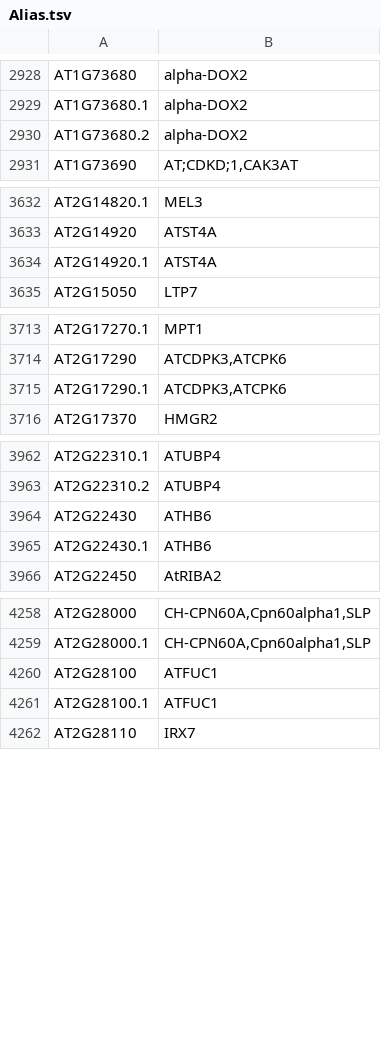
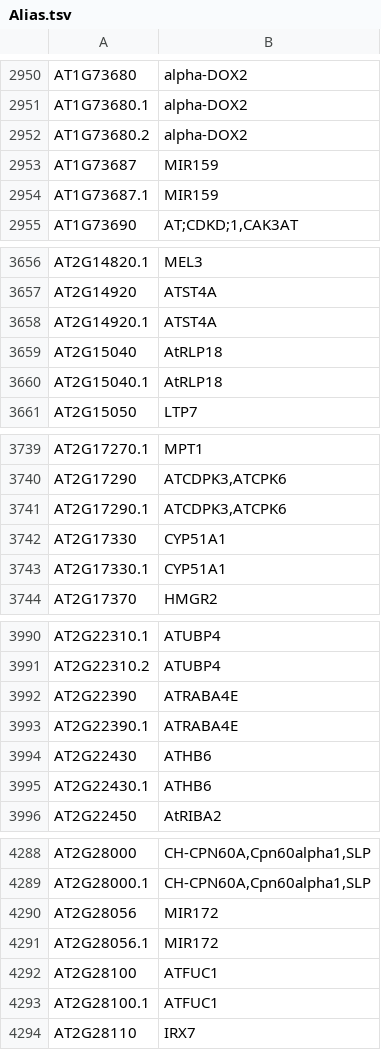
Before and after one commit to Arabidopsis-Information-Portal/araport-contrib, a TSV file: custom_data/ftp.arabidopsis.org/Genes/TAIR10_genome_release/TAIR10_gff3/Alias.tsv, drawn as a sheet; only a part is shown, gaps mark what is left out; the diff covers the shown part only.

```diff
--- a/custom_data/ftp.arabidopsis.org/Genes/TAIR10_genome_release/TAIR10_gff3/Alias.tsv
+++ b/custom_data/ftp.arabidopsis.org/Genes/TAIR10_genome_release/TAIR10_gff3/Alias.tsv
@@ -2930,2 +2952,4 @@ AT1G73680.1	alpha-DOX2
 AT1G73680.2	alpha-DOX2
+AT1G73687	MIR159
+AT1G73687.1	MIR159
 AT1G73690	AT;CDKD;1,CAK3AT
@@ -3634,2 +3658,4 @@ AT2G14920	ATST4A
 AT2G14920.1	ATST4A
+AT2G15040	AtRLP18
+AT2G15040.1	AtRLP18
 AT2G15050	LTP7
@@ -3715,2 +3741,4 @@ AT2G17290	ATCDPK3,ATCPK6
 AT2G17290.1	ATCDPK3,ATCPK6
+AT2G17330	CYP51A1
+AT2G17330.1	CYP51A1
 AT2G17370	HMGR2
@@ -3963,2 +3991,4 @@ AT2G22310.1	ATUBP4
 AT2G22310.2	ATUBP4
+AT2G22390	ATRABA4E
+AT2G22390.1	ATRABA4E
 AT2G22430	ATHB6
@@ -4259,2 +4289,4 @@ AT2G28000	CH-CPN60A,Cpn60alpha1,SLP
 AT2G28000.1	CH-CPN60A,Cpn60alpha1,SLP
+AT2G28056	MIR172
+AT2G28056.1	MIR172
 AT2G28100	ATFUC1
```
Also changed, not shown: 87 added rows elsewhere in this file, 18 other files.
